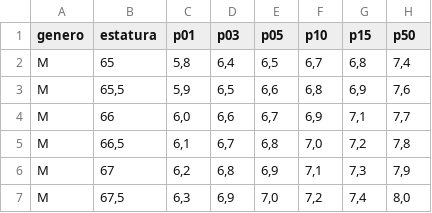
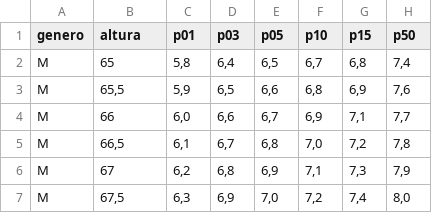
Before and after one commit to marinamalheiros/nutrimais-omc, a CSV file: referencias_oms_completo.csv, drawn as a sheet; only a part is shown; the diff names each change by its address in the sheet, - before the commit and + after, or states it on an @@ line.

Commit message:
Update referencias_oms_completo.csv

```diff
--- a/referencias_oms_completo.csv
+++ b/referencias_oms_completo.csv
-B1: estatura
+B1: altura
```
